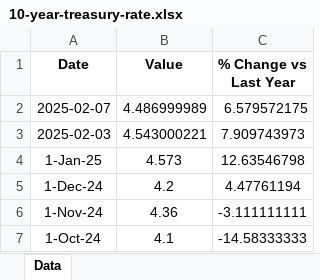
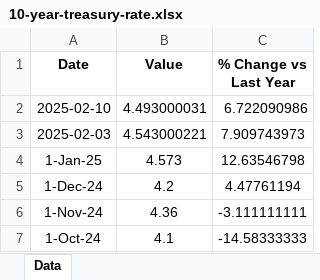
Before and after one commit to mcleancapital/realcpi, an Excel workbook: data/10-year-treasury-rate.xlsx, sheet Data, drawn as a sheet; only a part is shown; values as stored, in another font and other column widths than the file's, no borders; removed rows and columns are numbered as before the commit, all else as after; the diff names each change by its address in the sheet, - before the commit and + after, or states it on an @@ line.

```diff
--- a/data/10-year-treasury-rate.xlsx (sheet Data)
+++ b/data/10-year-treasury-rate.xlsx (sheet Data)
-row 2: 2025-02-07 | 4.486999989 | 6.579572175
+row 2: 2025-02-10 | 4.493000031 | 6.722090986
```
